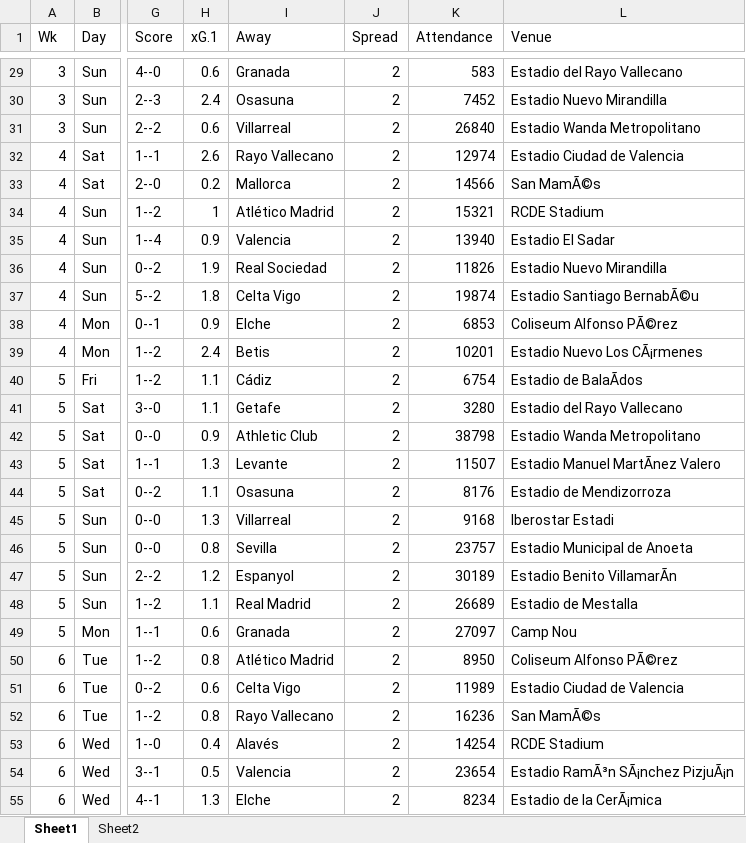
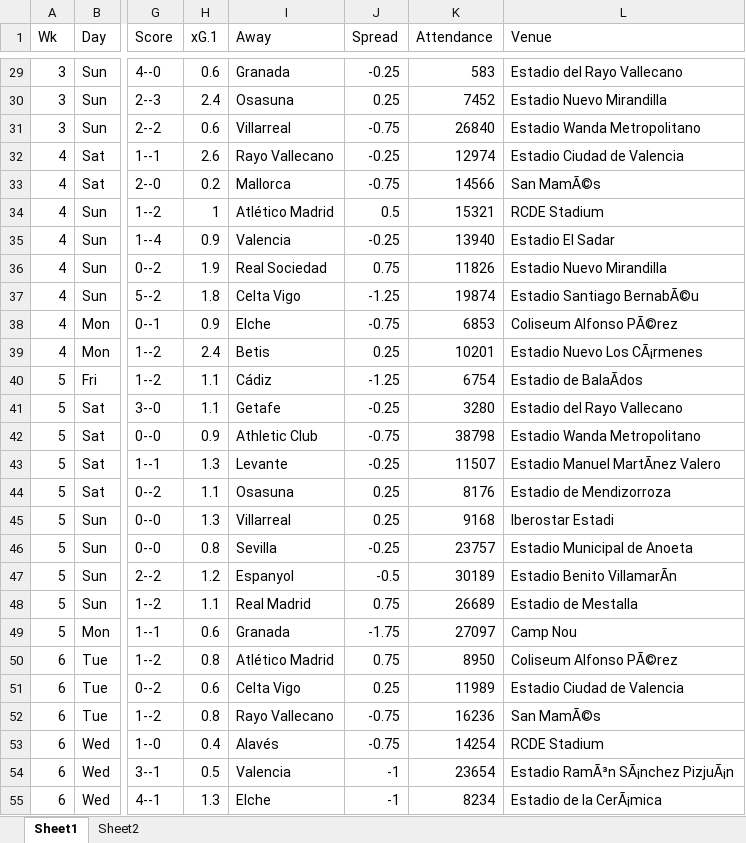
Before and after one commit to ZeNoonan/premier_league, an Excel workbook: la_liga_odds.xlsx, sheet Sheet1, drawn as a sheet; only a part is shown, gaps mark what is left out; values as stored, in another font and other column widths than the file's, no borders; the diff covers the shown part only; the diff names each change by its address in the sheet, - before the commit and + after, or states it on an @@ line.

```diff
--- a/la_liga_odds.xlsx (sheet Sheet1)
+++ b/la_liga_odds.xlsx (sheet Sheet1)
-J29 (Spread): 2
+J29 (Spread): -0.25
-J30 (Spread): 2
+J30 (Spread): 0.25
-J31 (Spread): 2
+J31 (Spread): -0.75
-J32 (Spread): 2
+J32 (Spread): -0.25
-J33 (Spread): 2
+J33 (Spread): -0.75
-J34 (Spread): 2
+J34 (Spread): 0.5
-J35 (Spread): 2
+J35 (Spread): -0.25
-J36 (Spread): 2
+J36 (Spread): 0.75
-J37 (Spread): 2
+J37 (Spread): -1.25
-J38 (Spread): 2
+J38 (Spread): -0.75
-J39 (Spread): 2
+J39 (Spread): 0.25
-J40 (Spread): 2
+J40 (Spread): -1.25
-J41 (Spread): 2
+J41 (Spread): -0.25
-J42 (Spread): 2
+J42 (Spread): -0.75
-J43 (Spread): 2
+J43 (Spread): -0.25
-J44:J45 (Spread): 2
+J44:J45 (Spread): 0.25
-J46 (Spread): 2
+J46 (Spread): -0.25
-J47 (Spread): 2
+J47 (Spread): -0.5
-J48 (Spread): 2
+J48 (Spread): 0.75
-J49 (Spread): 2
+J49 (Spread): -1.75
-J50 (Spread): 2
+J50 (Spread): 0.75
-J51 (Spread): 2
+J51 (Spread): 0.25
-J52:J53 (Spread): 2
+J52:J53 (Spread): -0.75
-J54:J55 (Spread): 2
+J54:J55 (Spread): -1
```
Also changed, not shown: 72 edited cells elsewhere in this sheet, 1 other file.
